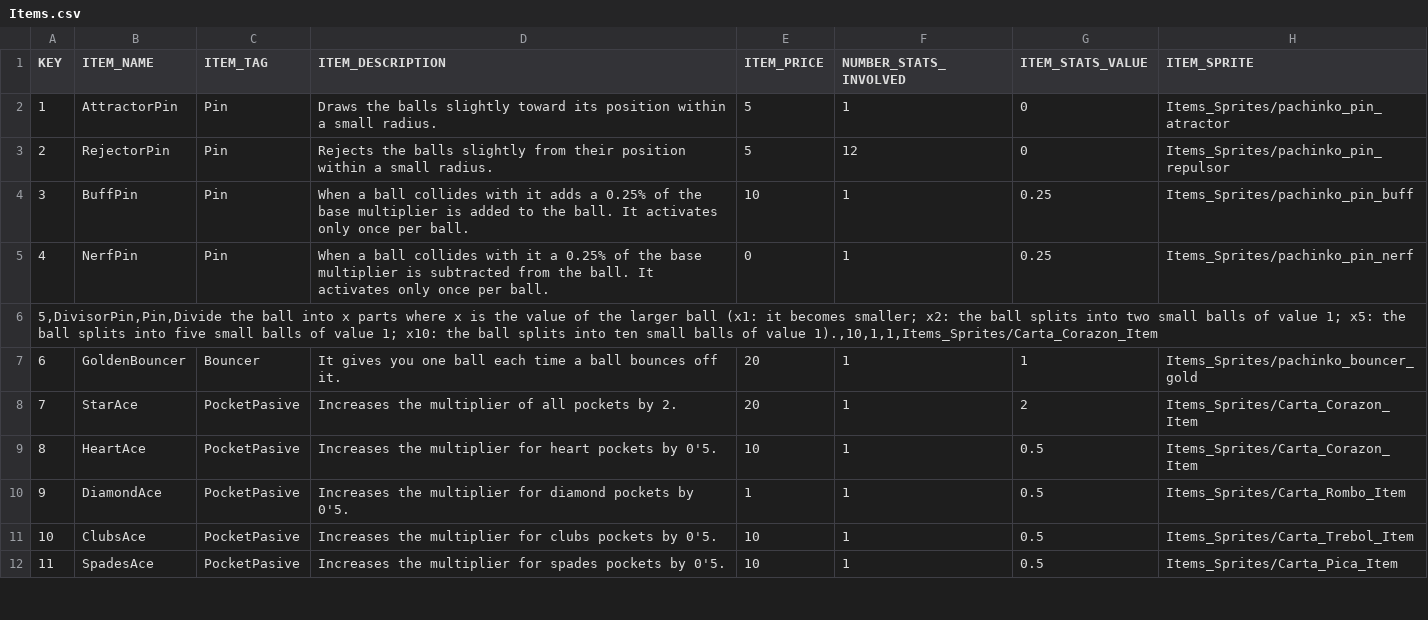
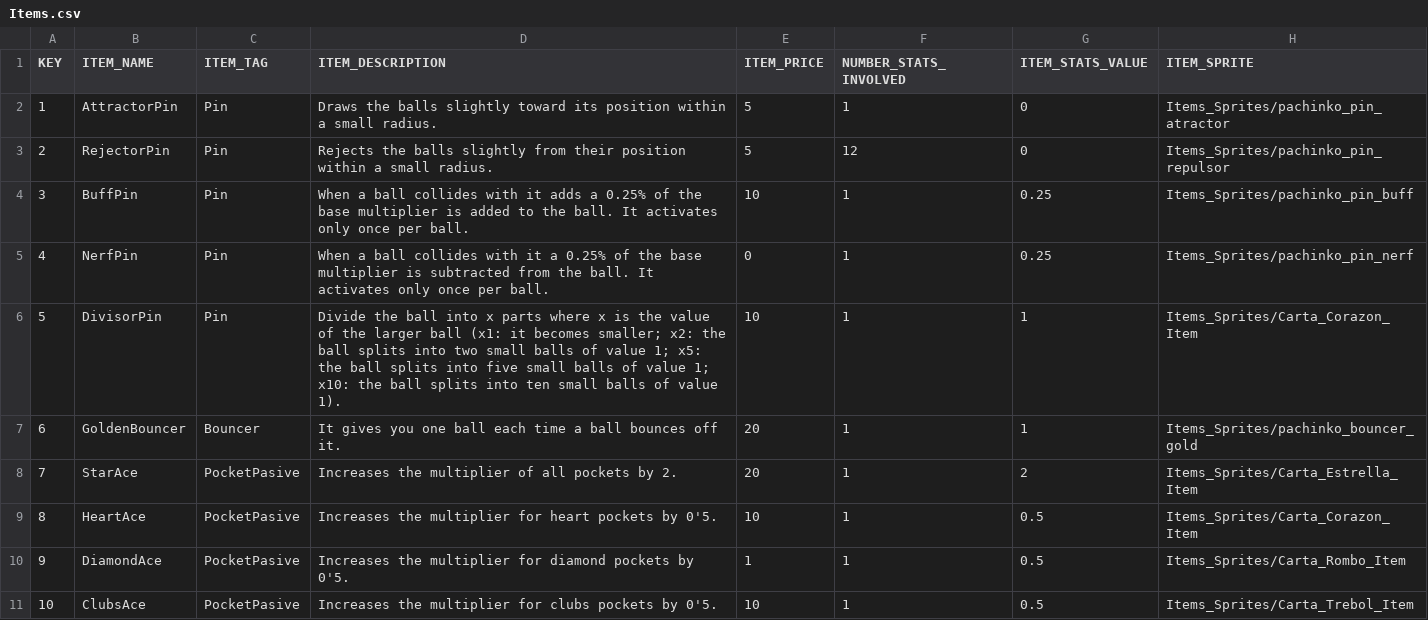
Before and after one commit to GeKado1/Pachinko, a CSV file: Assets/Resources/Items.csv, drawn as a sheet; only a part is shown; the shorter side is filled out with more unchanged rows.

Commit message:
estrella sprite

```diff
--- a/Assets/Resources/Items.csv
+++ b/Assets/Resources/Items.csv
@@ -5,5 +5,5 @@ KEY,ITEM_NAME,ITEM_TAG,ITEM_DESCRIPTION,ITEM_PRICE,NUMBER_STATS_INVOLVED,ITEM_ST
 4,NerfPin,Pin,When a ball collides with it a 0.25% of the base multiplier is subtracted from the ball. It activates only once per ball.,0,1,0.25,Items_Sprites/pachinko_pin_nerf
-"5,DivisorPin,Pin,Divide the ball into x parts where x is the value of the larger ball (x1: it becomes smaller; x2: the ball splits into two small balls of value 1; x5: the ball splits into five small balls of value 1; x10: the ball splits into ten small balls of value 1).,10,1,1,Items_Sprites/Carta_Corazon_Item"
+5,DivisorPin,Pin,Divide the ball into x parts where x is the value of the larger ball (x1: it becomes smaller; x2: the ball splits into two small balls of value 1; x5: the ball splits into five small balls of value 1; x10: the ball splits into ten small balls of value 1).,10,1,1,Items_Sprites/Carta_Corazon_Item
 6,GoldenBouncer,Bouncer,It gives you one ball each time a ball bounces off it.,20,1,1,Items_Sprites/pachinko_bouncer_gold
-7,StarAce,PocketPasive,Increases the multiplier of all pockets by 2.,20,1,2,Items_Sprites/Carta_Corazon_Item
+7,StarAce,PocketPasive,Increases the multiplier of all pockets by 2.,20,1,2,Items_Sprites/Carta_Estrella_Item
 8,HeartAce,PocketPasive,Increases the multiplier for heart pockets by 0'5.,10,1,0.5,Items_Sprites/Carta_Corazon_Item
```
Also changed, not shown: 1 other file.
